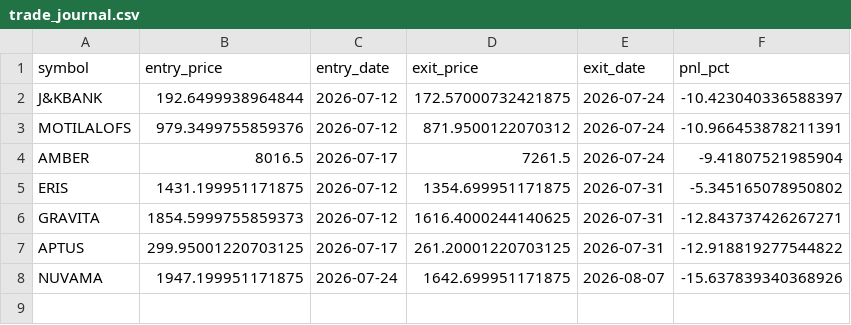
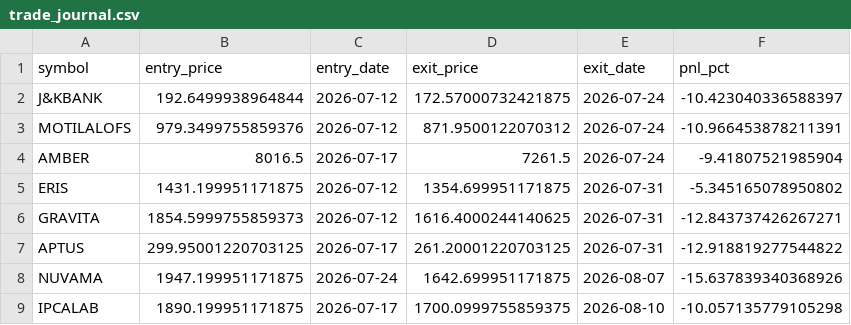
Before and after one commit to ppparthpatel49/Multitimeframestock1, a CSV file: trade_journal.csv, drawn as a sheet; the diff names each change by its address in the sheet, - before the commit and + after, or states it on an @@ line.

Commit message:
Update trades: Mon Aug 10 05:11:53 UTC 2026

```diff
--- a/trade_journal.csv
+++ b/trade_journal.csv
+row 9: IPCALAB | 1890.199951171875 | 2026-07-17 | 1700.0999755859375 | 2026-08-10 | -10.057135779105298
```
Also changed, not shown: live_trades.csv.
